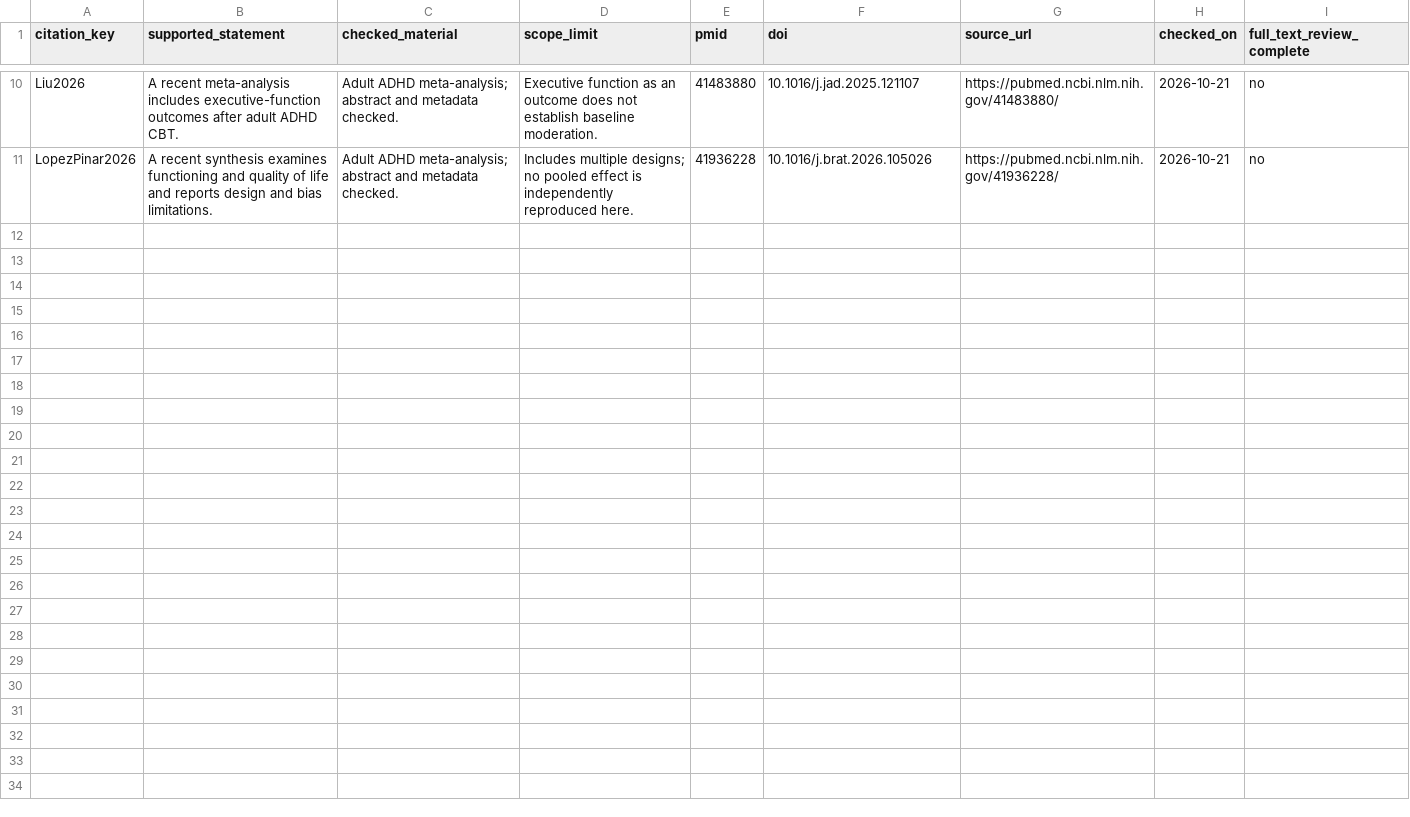
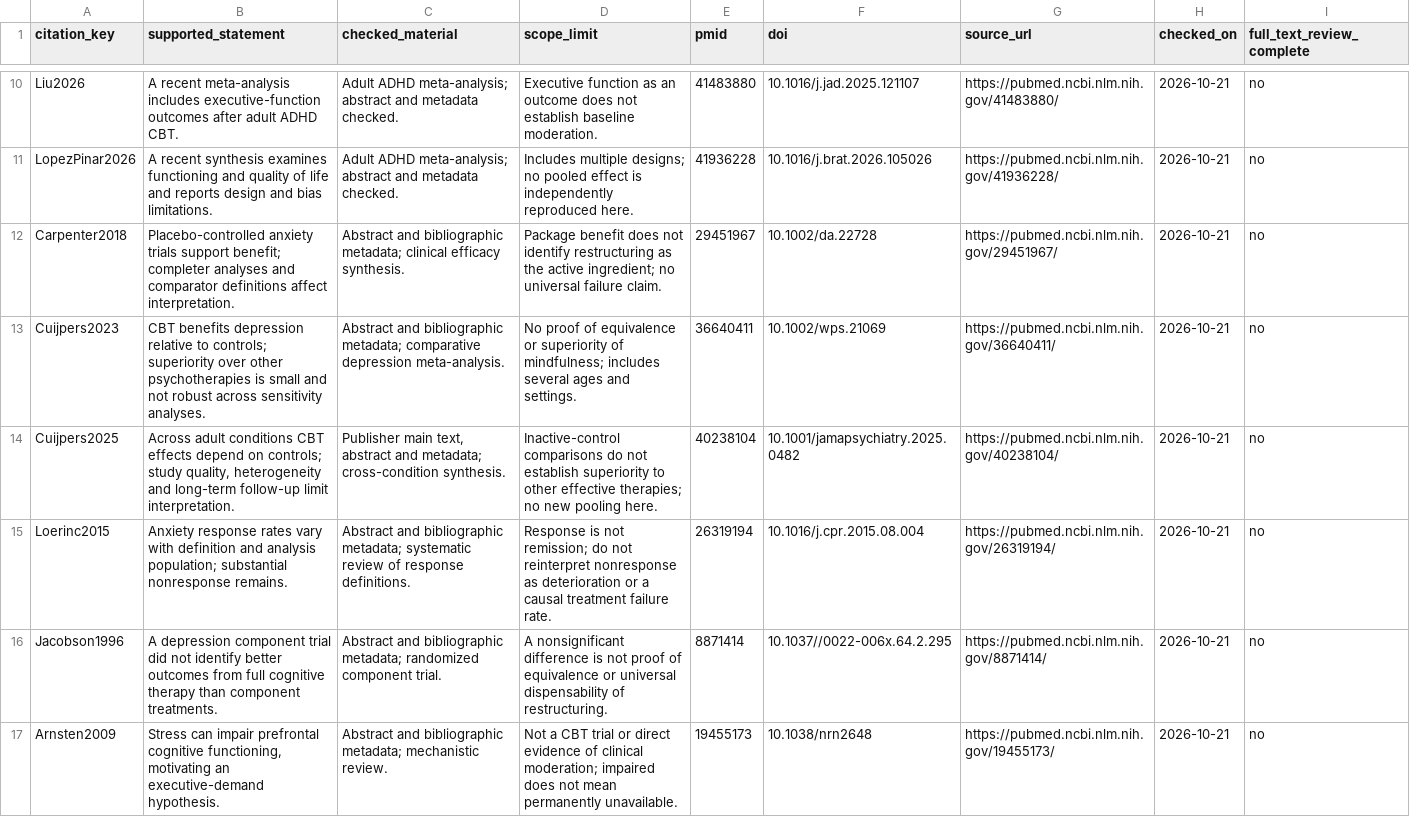
Before and after one commit to brando90/meta-review-cbt, a CSV file: data/citation-evidence.csv, drawn as a sheet; only a part is shown, gaps mark what is left out.

Commit message:
Restore cross-condition CBT critique and publish preliminary evidence screen

```diff
--- a/data/citation-evidence.csv
+++ b/data/citation-evidence.csv
@@ -11 +11,7 @@ Liu2026,A recent meta-analysis includes executive-function outcomes after adult
 LopezPinar2026,A recent synthesis examines functioning and quality of life and reports design and bias limitations.,Adult ADHD meta-analysis; abstract and metadata checked.,Includes multiple designs; no pooled effect is independently reproduced here.,41936228,10.1016/j.brat.2026.105026,https://pubmed.ncbi.nlm.nih.gov/41936228/,2026-10-21,no
+Carpenter2018,Placebo-controlled anxiety trials support benefit; completer analyses and comparator definitions affect interpretation.,Abstract and bibliographic metadata; clinical efficacy synthesis.,Package benefit does not identify restructuring as the active ingredient; no universal failure claim.,29451967,10.1002/da.22728,https://pubmed.ncbi.nlm.nih.gov/29451967/,2026-10-21,no
+Cuijpers2023,CBT benefits depression relative to controls; superiority over other psychotherapies is small and not robust across sensitivity analyses.,Abstract and bibliographic metadata; comparative depression meta-analysis.,No proof of equivalence or superiority of mindfulness; includes several ages and settings.,36640411,10.1002/wps.21069,https://pubmed.ncbi.nlm.nih.gov/36640411/,2026-10-21,no
+Cuijpers2025,"Across adult conditions CBT effects depend on controls; study quality, heterogeneity and long-term follow-up limit interpretation.","Publisher main text, abstract and metadata; cross-condition synthesis.",Inactive-control comparisons do not establish superiority to other effective therapies; no new pooling here.,40238104,10.1001/jamapsychiatry.2025.0482,https://pubmed.ncbi.nlm.nih.gov/40238104/,2026-10-21,no
+Loerinc2015,Anxiety response rates vary with definition and analysis population; substantial nonresponse remains.,Abstract and bibliographic metadata; systematic review of response definitions.,Response is not remission; do not reinterpret nonresponse as deterioration or a causal treatment failure rate.,26319194,10.1016/j.cpr.2015.08.004,https://pubmed.ncbi.nlm.nih.gov/26319194/,2026-10-21,no
+Jacobson1996,A depression component trial did not identify better outcomes from full cognitive therapy than component treatments.,Abstract and bibliographic metadata; randomized component trial.,A nonsignificant difference is not proof of equivalence or universal dispensability of restructuring.,8871414,10.1037//0022-006x.64.2.295,https://pubmed.ncbi.nlm.nih.gov/8871414/,2026-10-21,no
+Arnsten2009,"Stress can impair prefrontal cognitive functioning, motivating an executive-demand hypothesis.",Abstract and bibliographic metadata; mechanistic review.,Not a CBT trial or direct evidence of clinical moderation; impaired does not mean permanently unavailable.,19455173,10.1038/nrn2648,https://pubmed.ncbi.nlm.nih.gov/19455173/,2026-10-21,no
```
Also changed, not shown: 26 other files.
